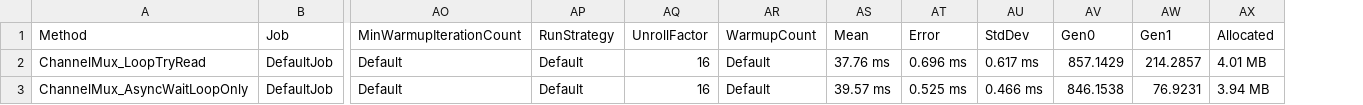
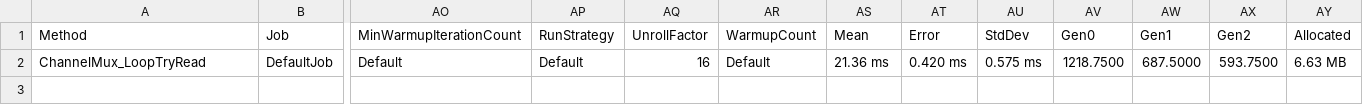
Before and after one commit to erichiller/csharp-benchmarks, a CSV file: InterThread/Benchmark/BenchmarkDotNet.Artifacts/results/Benchmarks.InterThread.Benchmark.ChannelMuxBenchmarks-report.csv, drawn as a sheet; only a part is shown, gaps mark what is left out; removed rows and columns are numbered as before the commit, all else as after; rows hold the shown columns only; the diff names each change by its address in the sheet, - before the commit and + after, or states it on an @@ line.

Commit message:
partial changes to ChannelMux

```diff
--- a/InterThread/Benchmark/BenchmarkDotNet.Artifacts/results/Benchmarks.InterThread.Benchmark.ChannelMuxBenchmarks-report.csv
+++ b/InterThread/Benchmark/BenchmarkDotNet.Artifacts/results/Benchmarks.InterThread.Benchmark.ChannelMuxBenchmarks-report.csv
+column AX (Gen2), row 2: 593.7500
-AS2 (Mean): 37.76 ms
+AS2 (Mean): 21.36 ms
-AT2 (Error): 0.696 ms
+AT2 (Error): 0.420 ms
-AU2 (StdDev): 0.617 ms
+AU2 (StdDev): 0.575 ms
-AV2 (Gen0): 857.1429
+AV2 (Gen0): 1218.7500
-AW2 (Gen1): 214.2857
+AW2 (Gen1): 687.5000
-AY2 (Allocated): 4.01 MB
+AY2 (Allocated): 6.63 MB
-row 3: ChannelMux_AsyncWaitLoopOnly | DefaultJob | Default | Default | 16 | Default | 39.57 ms | 0.525 ms | 0.466 ms | 846.1538 | 76.9231 | 3.94 MB
```
Also changed, not shown: 7 other files.
